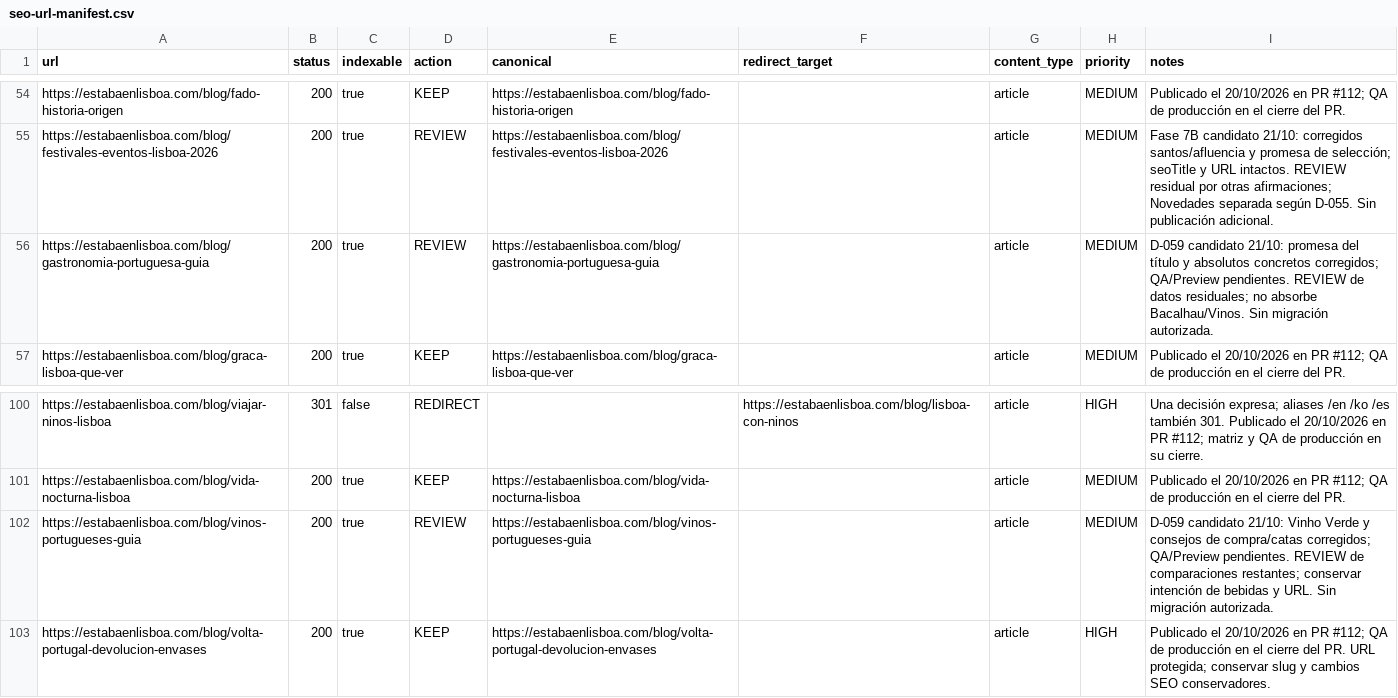
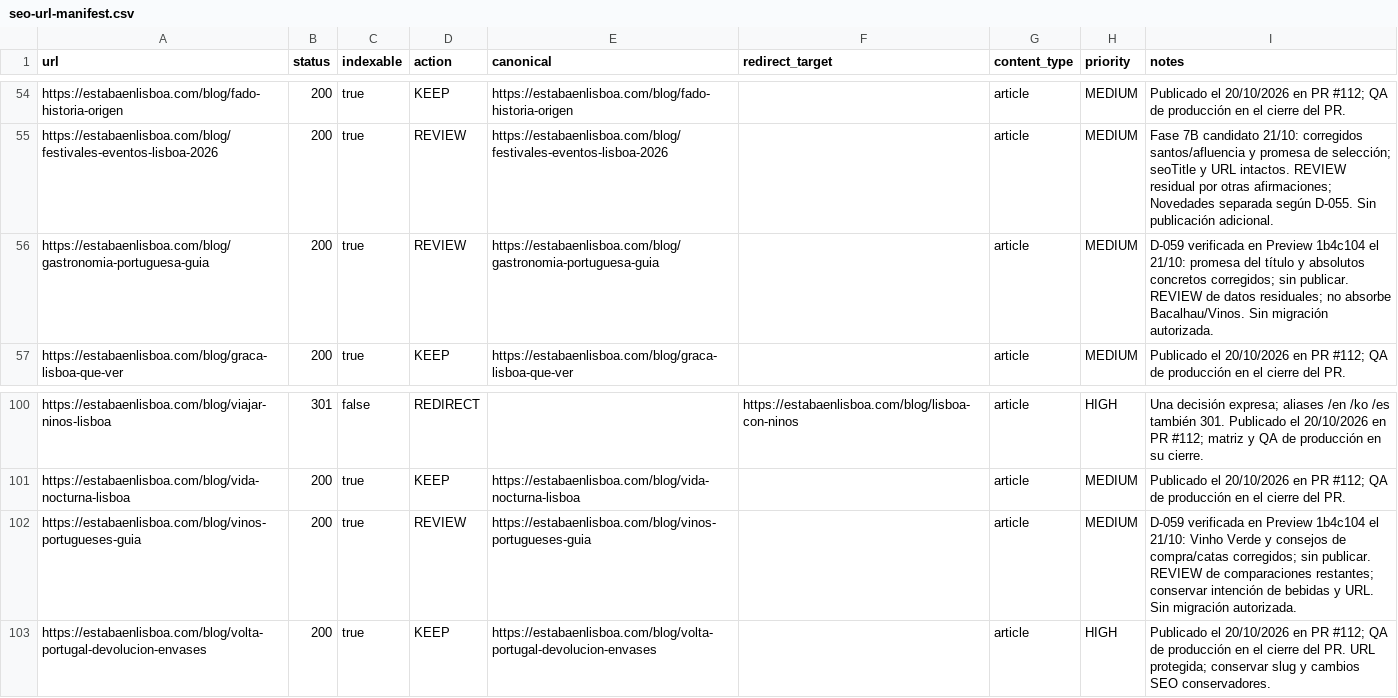
Before and after one commit to josetabares24-png/portugal-autentico-v2, a CSV file: docs/seo-url-manifest.csv, drawn as a sheet; only a part is shown, gaps mark what is left out.

Commit message:
docs(editorial): close wine and food preview verification

```diff
--- a/docs/seo-url-manifest.csv
+++ b/docs/seo-url-manifest.csv
@@ -55,3 +55,3 @@ https://estabaenlisboa.com/blog/fado-historia-origen,200,true,KEEP,https://estab
 https://estabaenlisboa.com/blog/festivales-eventos-lisboa-2026,200,true,REVIEW,https://estabaenlisboa.com/blog/festivales-eventos-lisboa-2026,,article,MEDIUM,Fase 7B candidato 21/10: corregidos santos/afluencia y promesa de selección; seoTitle y URL intactos. REVIEW residual por otras afirmaciones; Novedades separada según D-055. Sin publicación adicional.
-https://estabaenlisboa.com/blog/gastronomia-portuguesa-guia,200,true,REVIEW,https://estabaenlisboa.com/blog/gastronomia-portuguesa-guia,,article,MEDIUM,D-059 candidato 21/10: promesa del título y absolutos concretos corregidos; QA/Preview pendientes. REVIEW de datos residuales; no absorbe Bacalhau/Vinos. Sin migración autorizada.
+https://estabaenlisboa.com/blog/gastronomia-portuguesa-guia,200,true,REVIEW,https://estabaenlisboa.com/blog/gastronomia-portuguesa-guia,,article,MEDIUM,D-059 verificada en Preview 1b4c104 el 21/10: promesa del título y absolutos concretos corregidos; sin publicar. REVIEW de datos residuales; no absorbe Bacalhau/Vinos. Sin migración autorizada.
 https://estabaenlisboa.com/blog/graca-lisboa-que-ver,200,true,KEEP,https://estabaenlisboa.com/blog/graca-lisboa-que-ver,,article,MEDIUM,Publicado el 20/10/2026 en PR #112; QA de producción en el cierre del PR.
@@ -101,3 +101,3 @@ https://estabaenlisboa.com/blog/viajar-ninos-lisboa,301,false,REDIRECT,,https://
 https://estabaenlisboa.com/blog/vida-nocturna-lisboa,200,true,KEEP,https://estabaenlisboa.com/blog/vida-nocturna-lisboa,,article,MEDIUM,Publicado el 20/10/2026 en PR #112; QA de producción en el cierre del PR.
-https://estabaenlisboa.com/blog/vinos-portugueses-guia,200,true,REVIEW,https://estabaenlisboa.com/blog/vinos-portugueses-guia,,article,MEDIUM,D-059 candidato 21/10: Vinho Verde y consejos de compra/catas corregidos; QA/Preview pendientes. REVIEW de comparaciones restantes; conservar intención de bebidas y URL. Sin migración autorizada.
+https://estabaenlisboa.com/blog/vinos-portugueses-guia,200,true,REVIEW,https://estabaenlisboa.com/blog/vinos-portugueses-guia,,article,MEDIUM,D-059 verificada en Preview 1b4c104 el 21/10: Vinho Verde y consejos de compra/catas corregidos; sin publicar. REVIEW de comparaciones restantes; conservar intención de bebidas y URL. Sin migración autorizada.
 https://estabaenlisboa.com/blog/volta-portugal-devolucion-envases,200,true,KEEP,https://estabaenlisboa.com/blog/volta-portugal-devolucion-envases,,article,HIGH,Publicado el 20/10/2026 en PR #112; QA de producción en el cierre del PR. URL protegida; conservar slug y cambios SEO conservadores.
```
Also changed, not shown: 10 other files.
